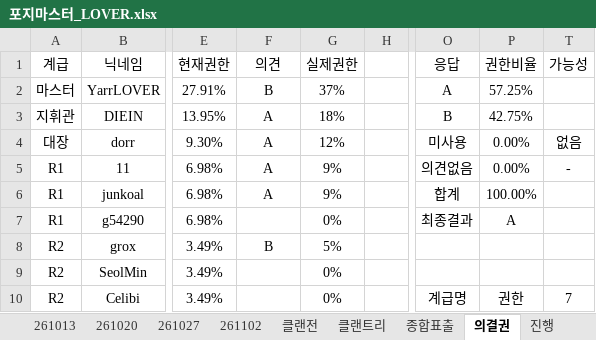
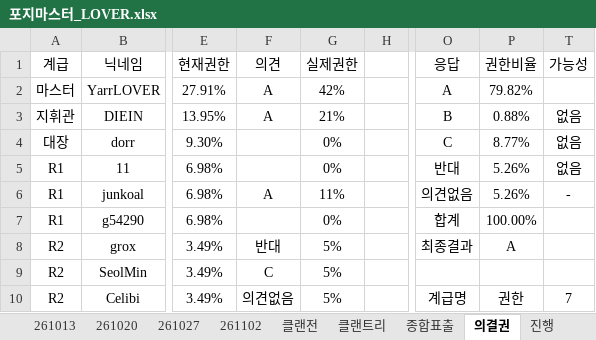
Before and after one commit to YarrLOVER/baseball-LOVER-, an Excel workbook: 포지마스터_LOVER.xlsx, sheet 의결권, drawn as a sheet; only a part is shown, gaps mark what is left out; values as stored, in another font and other column widths than the file's, no borders; the diff covers the shown part only; the diff names each change by its address in the sheet, - before the commit and + after, or states it on an @@ line.

```diff
--- a/포지마스터_LOVER.xlsx (sheet 의결권)
+++ b/포지마스터_LOVER.xlsx (sheet 의결권)
-F2 (의견): B
+F2 (의견): A
-G2 (실제권한): 37%
+G2 (실제권한): 42%
-P2 (권한비율): 57.25%
+P2 (권한비율): 79.82%
-G3 (실제권한): 18%
+G3 (실제권한): 21%
-P3 (권한비율): 42.75%
+P3 (권한비율): 0.88%
-T3 (가능성): (empty)
+T3 (가능성): 없음
-F4:F5 (의견): A
+F4:F5 (의견): (empty)
-G4 (실제권한): 12%
+G4 (실제권한): 0%
-O4 (응답): 미사용
+O4 (응답): C
-P4 (권한비율): 0.00%
+P4 (권한비율): 8.77%
-G5 (실제권한): 9%
+G5 (실제권한): 0%
-O5 (응답): 의견없음
+O5 (응답): 반대
-P5 (권한비율): 0.00%
+P5 (권한비율): 5.26%
-T5 (가능성): -
+T5 (가능성): 없음
-G6 (실제권한): 9%
+G6 (실제권한): 11%
-O6 (응답): 합계
+O6 (응답): 의견없음
-P6 (권한비율): 100.00%
+P6 (권한비율): 5.26%
-T6 (가능성): (empty)
+T6 (가능성): -
-O7 (응답): 최종결과
+O7 (응답): 합계
-P7 (권한비율): A
+P7 (권한비율): 100.00%
-F8 (의견): B
+F8 (의견): 반대
-O8 (응답): (empty)
+O8 (응답): 최종결과
-P8 (권한비율): (empty)
+P8 (권한비율): A
-F9 (의견): (empty)
+F9 (의견): C
-G9:G10 (실제권한): 0%
+G9:G10 (실제권한): 5%
-F10 (의견): (empty)
+F10 (의견): 의견없음
```
Also changed, not shown: 48 edited cells elsewhere in this sheet, sheet 261102, sheet 기술트리 샘플, sheet 종합표출, sheet 클랜전, sheet 클랜트리, formulas that keep their value, hidden cells.
